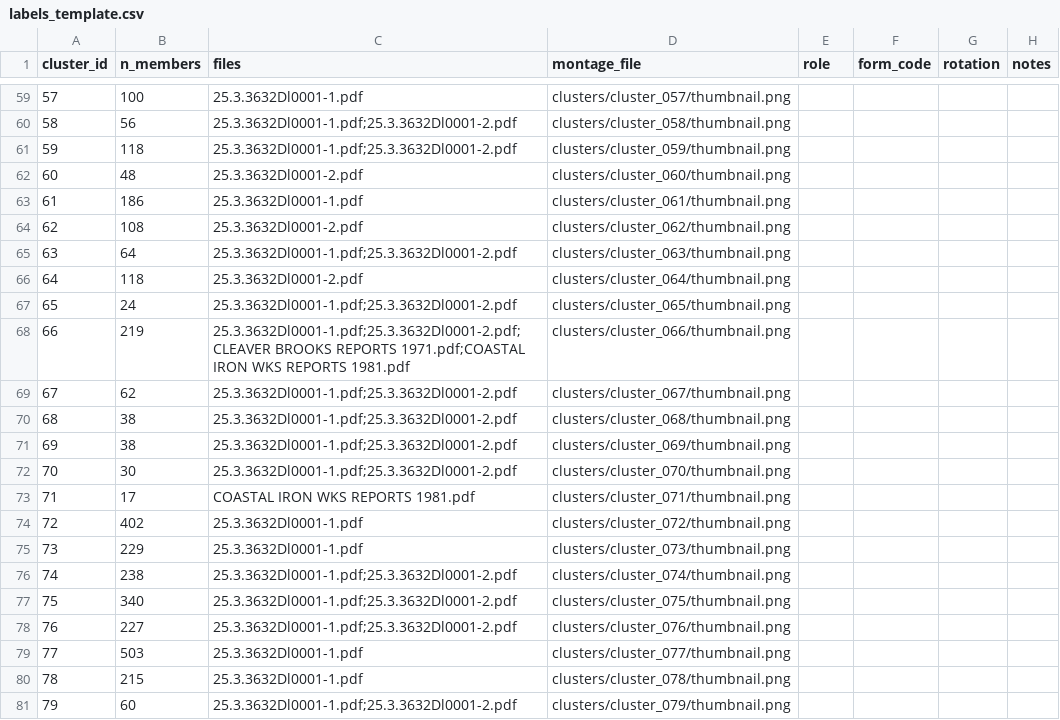
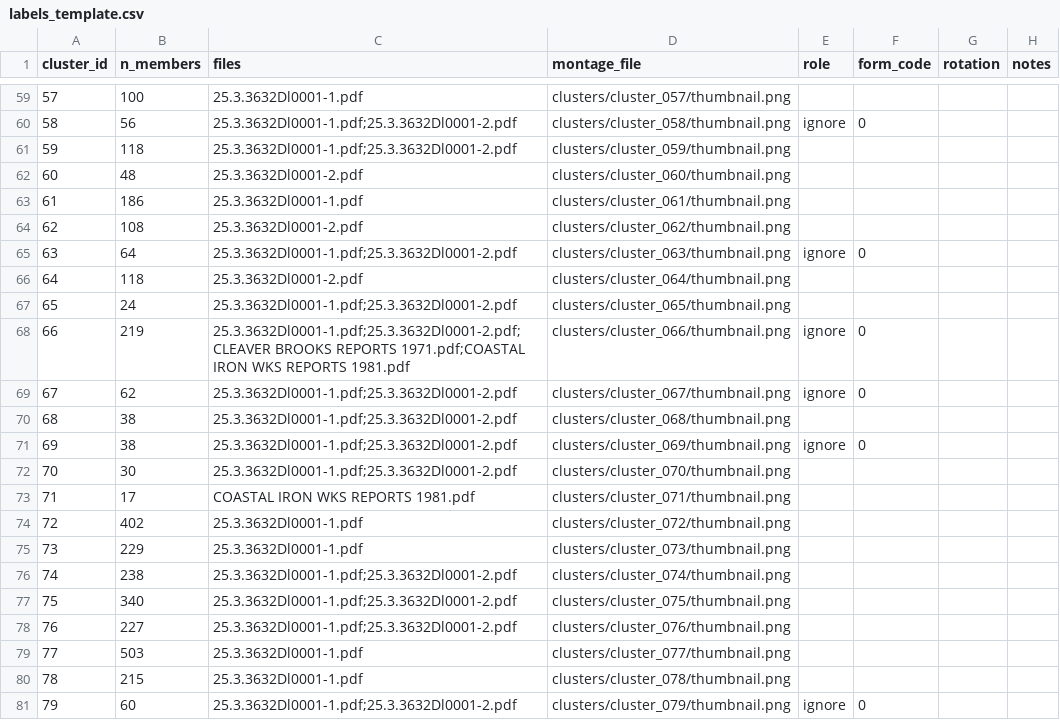
Before and after one commit to Feder0419/JRS-IQ, a CSV file: segmentation/program/discovery_full/labels_template.csv, drawn as a sheet; only a part is shown, gaps mark what is left out; the diff covers the shown part only.

Commit message:
Update labels_template.csv
Update all ignore/0 clusters

```diff
--- a/segmentation/program/discovery_full/labels_template.csv
+++ b/segmentation/program/discovery_full/labels_template.csv
@@ -59,3 +59,3 @@
 57,100,25.3.3632Dl0001-1.pdf,clusters/cluster_057/thumbnail.png,,,,
-58,56,25.3.3632Dl0001-1.pdf;25.3.3632Dl0001-2.pdf,clusters/cluster_058/thumbnail.png,,,,
+58,56,25.3.3632Dl0001-1.pdf;25.3.3632Dl0001-2.pdf,clusters/cluster_058/thumbnail.png,ignore,0,,
 59,118,25.3.3632Dl0001-1.pdf;25.3.3632Dl0001-2.pdf,clusters/cluster_059/thumbnail.png,,,,
@@ -64,9 +64,9 @@
 62,108,25.3.3632Dl0001-2.pdf,clusters/cluster_062/thumbnail.png,,,,
-63,64,25.3.3632Dl0001-1.pdf;25.3.3632Dl0001-2.pdf,clusters/cluster_063/thumbnail.png,,,,
+63,64,25.3.3632Dl0001-1.pdf;25.3.3632Dl0001-2.pdf,clusters/cluster_063/thumbnail.png,ignore,0,,
 64,118,25.3.3632Dl0001-2.pdf,clusters/cluster_064/thumbnail.png,,,,
 65,24,25.3.3632Dl0001-1.pdf;25.3.3632Dl0001-2.pdf,clusters/cluster_065/thumbnail.png,,,,
-66,219,25.3.3632Dl0001-1.pdf;25.3.3632Dl0001-2.pdf;CLEAVER BROOKS REPORTS 1971.pdf;COASTAL IRON WKS REPORTS 1981.pdf,clusters/cluster_066/thumbnail.png,,,,
-67,62,25.3.3632Dl0001-1.pdf;25.3.3632Dl0001-2.pdf,clusters/cluster_067/thumbnail.png,,,,
+66,219,25.3.3632Dl0001-1.pdf;25.3.3632Dl0001-2.pdf;CLEAVER BROOKS REPORTS 1971.pdf;COASTAL IRON WKS REPORTS 1981.pdf,clusters/cluster_066/thumbnail.png,ignore,0,,
+67,62,25.3.3632Dl0001-1.pdf;25.3.3632Dl0001-2.pdf,clusters/cluster_067/thumbnail.png,ignore,0,,
 68,38,25.3.3632Dl0001-1.pdf;25.3.3632Dl0001-2.pdf,clusters/cluster_068/thumbnail.png,,,,
-69,38,25.3.3632Dl0001-1.pdf;25.3.3632Dl0001-2.pdf,clusters/cluster_069/thumbnail.png,,,,
+69,38,25.3.3632Dl0001-1.pdf;25.3.3632Dl0001-2.pdf,clusters/cluster_069/thumbnail.png,ignore,0,,
 70,30,25.3.3632Dl0001-1.pdf;25.3.3632Dl0001-2.pdf,clusters/cluster_070/thumbnail.png,,,,
@@ -80,2 +80,2 @@
 78,215,25.3.3632Dl0001-1.pdf,clusters/cluster_078/thumbnail.png,,,,
-79,60,25.3.3632Dl0001-1.pdf;25.3.3632Dl0001-2.pdf,clusters/cluster_079/thumbnail.png,,,,
+79,60,25.3.3632Dl0001-1.pdf;25.3.3632Dl0001-2.pdf,clusters/cluster_079/thumbnail.png,ignore,0,,
```
Also changed, not shown: 58 edited cells elsewhere in this file.
